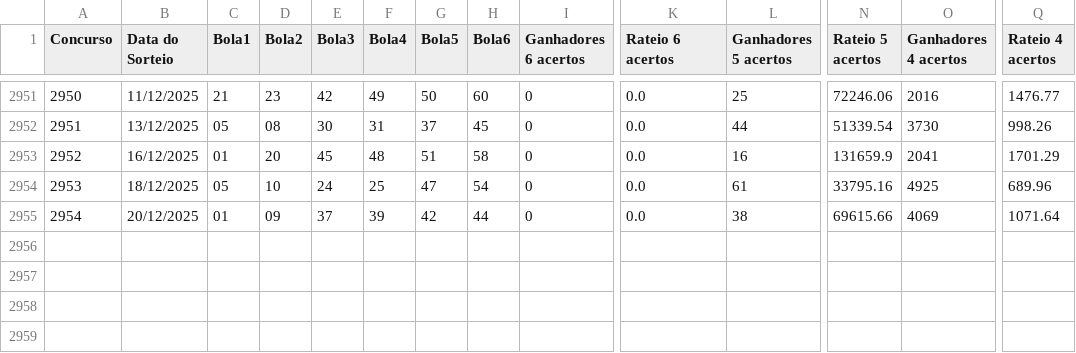
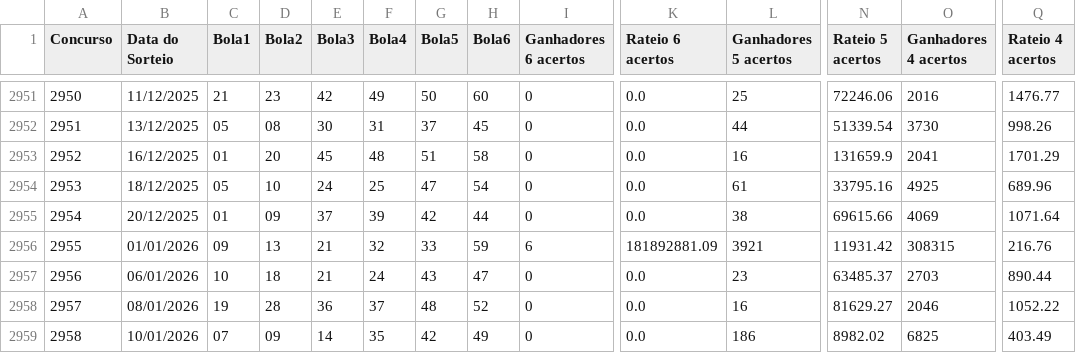
Before and after one commit to faixarica/v9, a CSV file: admin/mega/loteriamega.csv, drawn as a sheet; only a part is shown, gaps mark what is left out; rows hold the shown columns only; the diff names each change by its address in the sheet, - before the commit and + after, or states it on an @@ line.

```diff
--- a/admin/mega/loteriamega.csv
+++ b/admin/mega/loteriamega.csv
+row 2956: 2955 | 01/01/2026 | 09 | 13 | 21 | 32 | 33 | 59 | 6 | 181892881.09 | 3921 | 11931.42 | 308315 | 216.76
+row 2957: 2956 | 06/01/2026 | 10 | 18 | 21 | 24 | 43 | 47 | 0 | 0.0 | 23 | 63485.37 | 2703 | 890.44
+row 2958: 2957 | 08/01/2026 | 19 | 28 | 36 | 37 | 48 | 52 | 0 | 0.0 | 16 | 81629.27 | 2046 | 1052.22
+row 2959: 2958 | 10/01/2026 | 07 | 09 | 14 | 35 | 42 | 49 | 0 | 0.0 | 186 | 8982.02 | 6825 | 403.49
```
Also changed, not shown: admin/loteria.csv, 2 other files.
